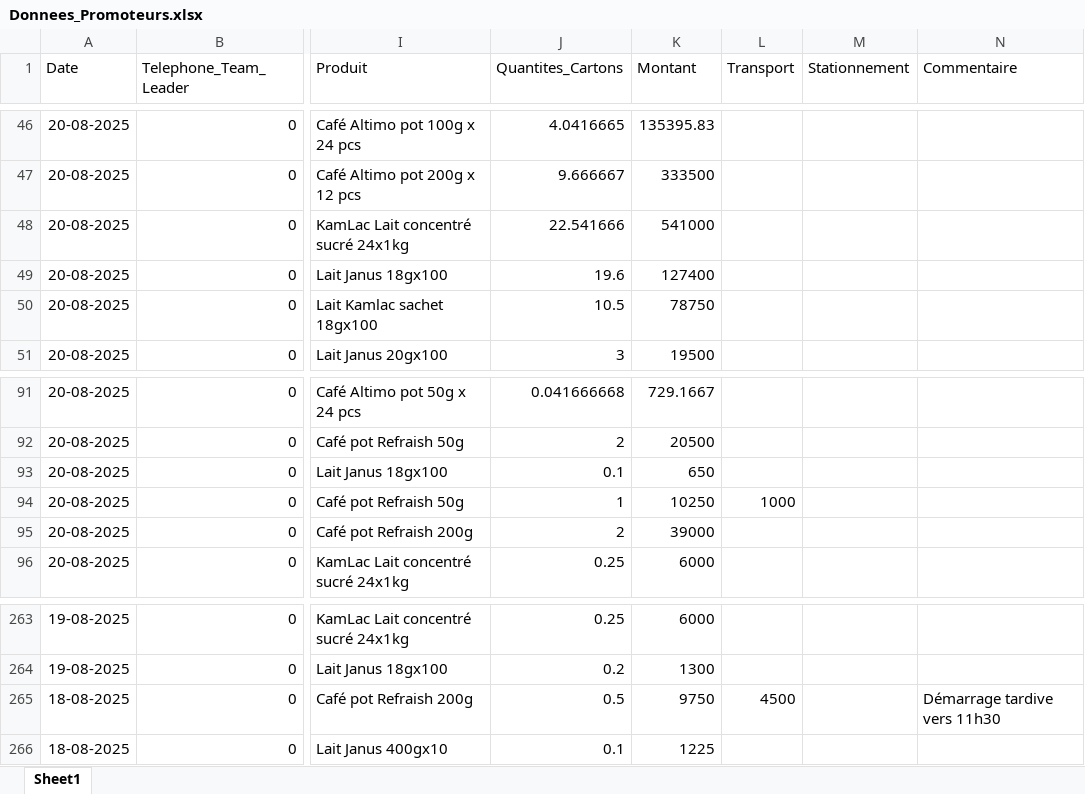
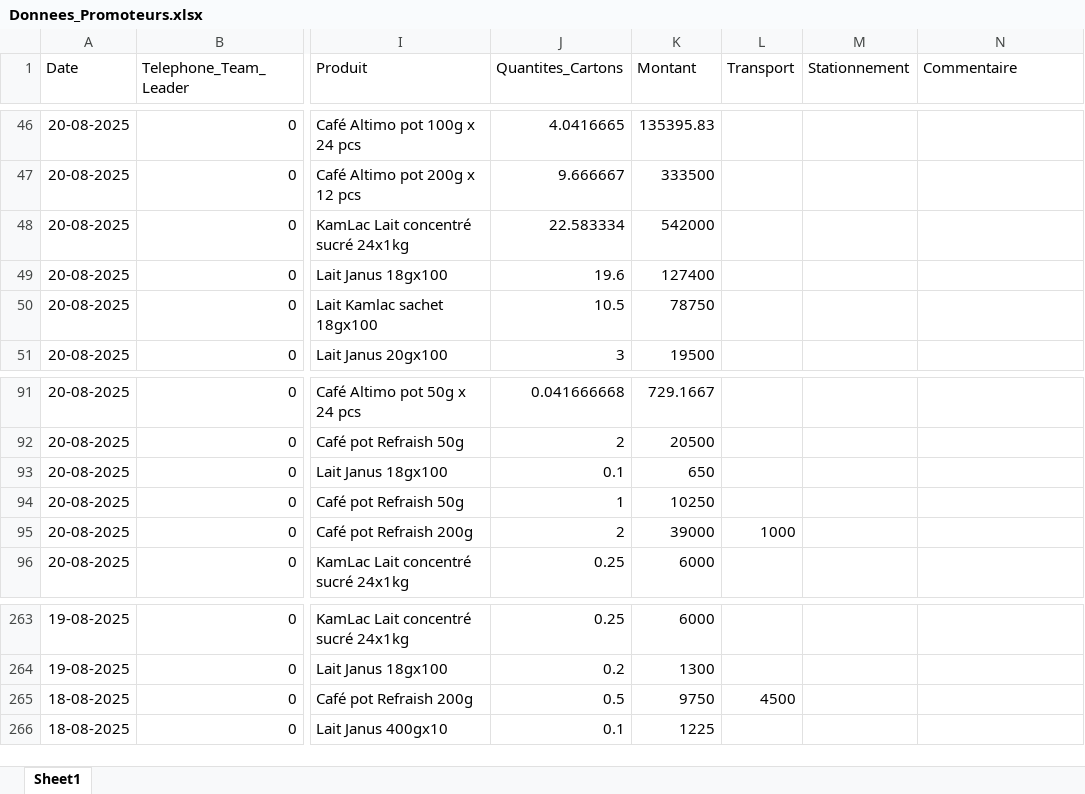
Before and after one commit to abdoulaye1301/Promoteur, an Excel workbook: Donnees_Promoteurs.xlsx, sheet Sheet1, drawn as a sheet; only a part is shown, gaps mark what is left out; values as stored, in another font and other column widths than the file's, no borders; the diff names each change by its address in the sheet, - before the commit and + after, or states it on an @@ line.

Commit message:
Rapport du 20

```diff
--- a/Donnees_Promoteurs.xlsx (sheet Sheet1)
+++ b/Donnees_Promoteurs.xlsx (sheet Sheet1)
-J48 (Quantites_Cartons): 22.541666
+J48 (Quantites_Cartons): 22.583334
-K48 (Montant): 541000
+K48 (Montant): 542000
-L94 (Transport): 1000
+L94 (Transport): (empty)
-L95 (Transport): (empty)
+L95 (Transport): 1000
-N265 (Commentaire): Démarrage tardive vers 11h30
+N265 (Commentaire): (empty)
```
